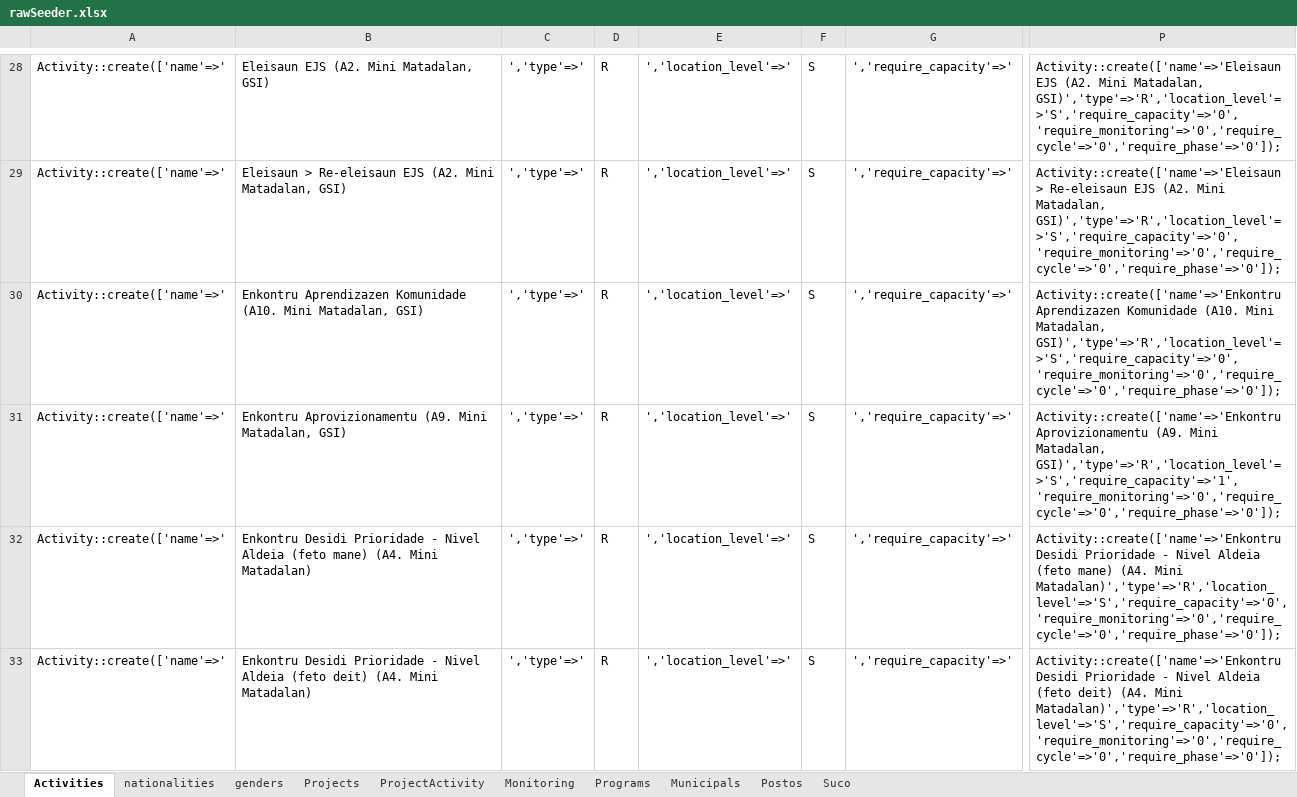
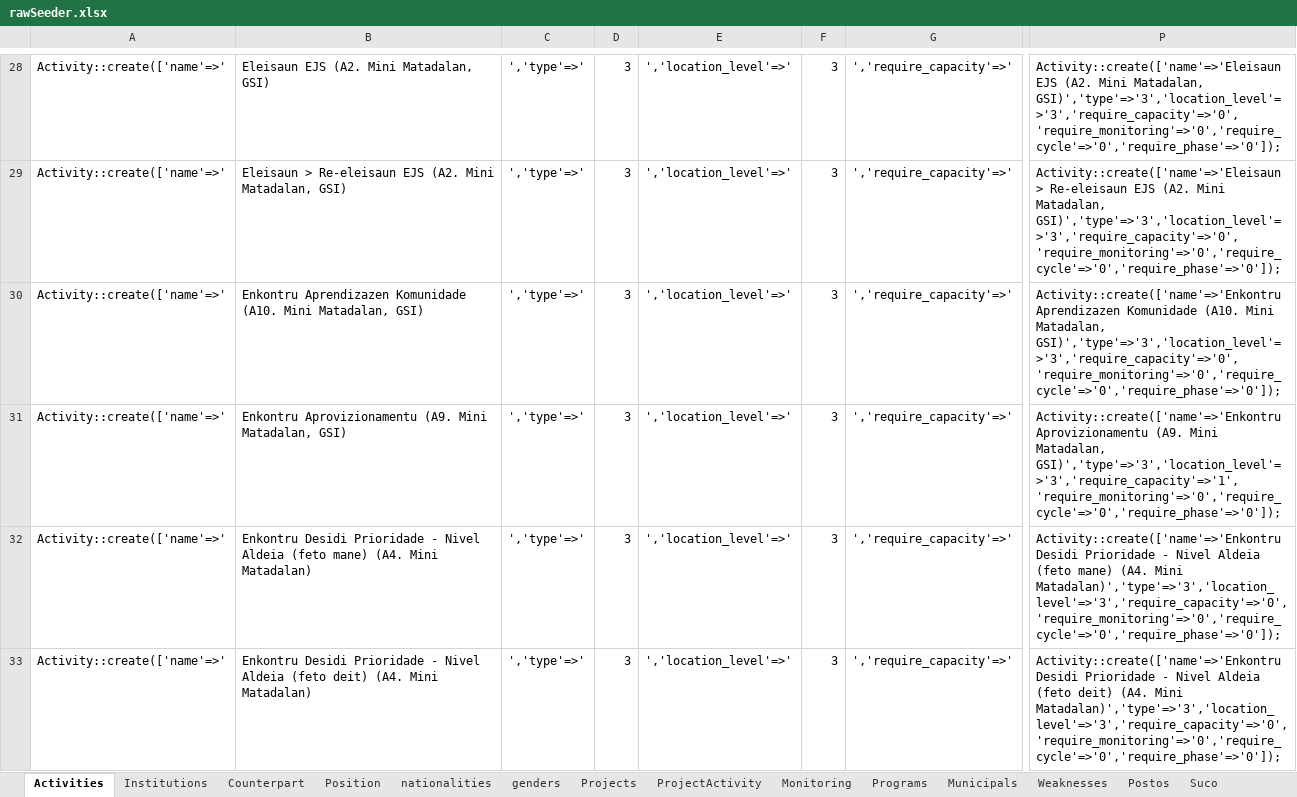
Before and after one commit to miswebapp/partisipaonlineservice, an Excel workbook: public/files/rawSeeder.xlsx, sheet Activities, drawn as a sheet; only a part is shown, gaps mark what is left out; values as stored, in another font and other column widths than the file's, no borders; the diff covers the shown part only; the diff names each change by its address in the sheet, - before the commit and + after, or states it on an @@ line.

```diff
--- a/public/files/rawSeeder.xlsx (sheet Activities)
+++ b/public/files/rawSeeder.xlsx (sheet Activities)
+sheet tab: Institutions
+sheet tab: Counterpart
+sheet tab: Position
+sheet tab: Weaknesses
-D28:D33: R
+D28:D33: 3
-F28:F33: S
+F28:F33: 3
-P28: …Mini Matadalan, GSI)','type'=>'R','location_level'=>'S','require_capacity'=>'0','require_monitoring'=>'0','require_cycle'=>'0','require_phase'=>'0']);
+P28: …Mini Matadalan, GSI)','type'=>'3','location_level'=>'3','require_capacity'=>'0','require_monitoring'=>'0','require_cycle'=>'0','require_phase'=>'0']);
-P29: …Mini Matadalan, GSI)','type'=>'R','location_level'=>'S','require_capacity'=>'0','require_monitoring'=>'0','require_cycle'=>'0','require_phase'=>'0']);
+P29: …Mini Matadalan, GSI)','type'=>'3','location_level'=>'3','require_capacity'=>'0','require_monitoring'=>'0','require_cycle'=>'0','require_phase'=>'0']);
-P30: …Mini Matadalan, GSI)','type'=>'R','location_level'=>'S','require_capacity'=>'0','require_monitoring'=>'0','require_cycle'=>'0','require_phase'=>'0']);
+P30: …Mini Matadalan, GSI)','type'=>'3','location_level'=>'3','require_capacity'=>'0','require_monitoring'=>'0','require_cycle'=>'0','require_phase'=>'0']);
-P31: …Mini Matadalan, GSI)','type'=>'R','location_level'=>'S','require_capacity'=>'1','require_monitoring'=>'0','require_cycle'=>'0','require_phase'=>'0']);
+P31: …Mini Matadalan, GSI)','type'=>'3','location_level'=>'3','require_capacity'=>'1','require_monitoring'=>'0','require_cycle'=>'0','require_phase'=>'0']);
-P32: …(A4. Mini Matadalan)','type'=>'R','location_level'=>'S','require_capacity'=>'0','require_monitoring'=>'0','require_cycle'=>'0','require_phase'=>'0']);
+P32: …(A4. Mini Matadalan)','type'=>'3','location_level'=>'3','require_capacity'=>'0','require_monitoring'=>'0','require_cycle'=>'0','require_phase'=>'0']);
-P33: …(A4. Mini Matadalan)','type'=>'R','location_level'=>'S','require_capacity'=>'0','require_monitoring'=>'0','require_cycle'=>'0','require_phase'=>'0']);
+P33: …(A4. Mini Matadalan)','type'=>'3','location_level'=>'3','require_capacity'=>'0','require_monitoring'=>'0','require_cycle'=>'0','require_phase'=>'0']);
```
Also changed, not shown: 216 edited cells elsewhere in this sheet, 51 other files.
